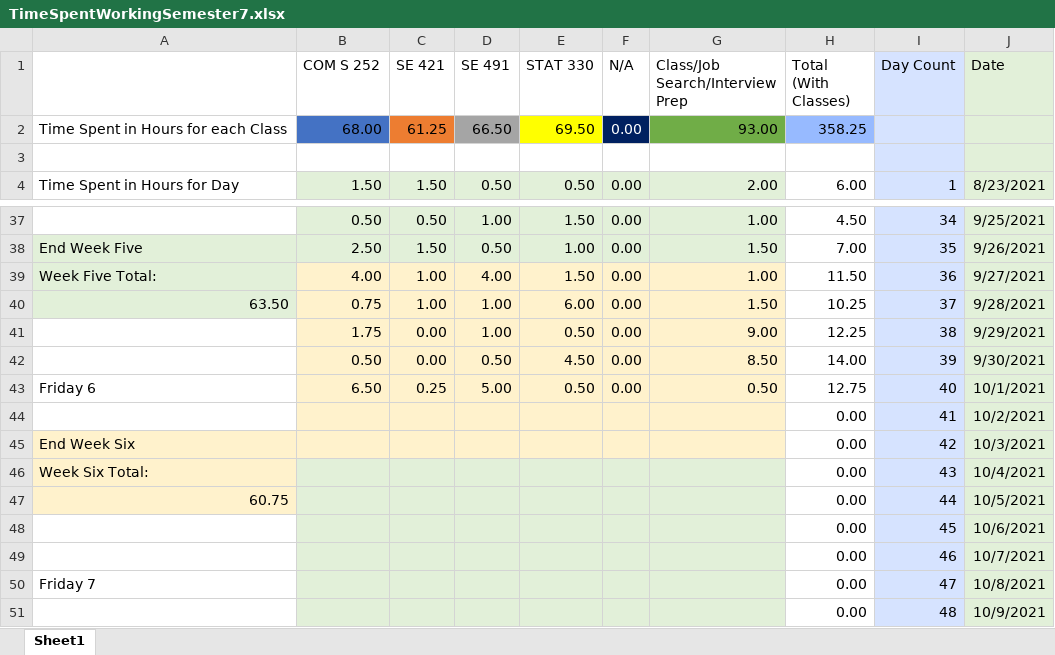
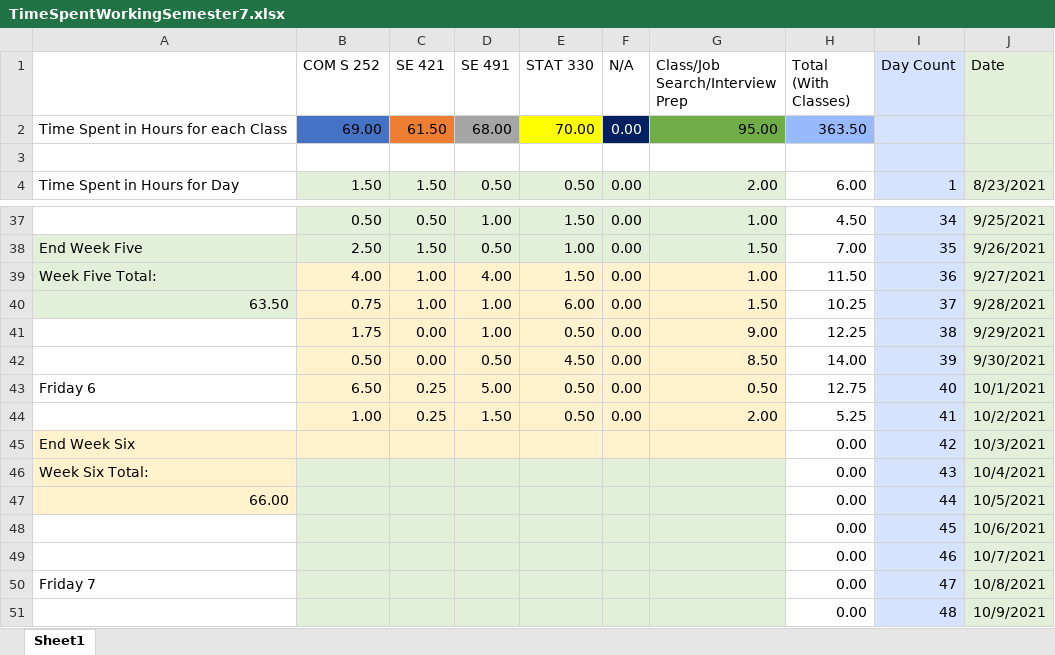
Before and after one commit to mghoskins/mghoskins-Data, an Excel workbook: CollegeSemesterWork/TimeSpentWorkingSemester7.xlsx, sheet Sheet1, drawn as a sheet; only a part is shown, gaps mark what is left out; values as stored, in another font and other column widths than the file's, no borders; charts and pictures and conditional formats not drawn; removed rows and columns are numbered as before the commit, all else as after; the diff names each change by its address in the sheet, - before the commit and + after, or states it on an @@ line.

Commit message:
progress

```diff
--- a/CollegeSemesterWork/TimeSpentWorkingSemester7.xlsx (sheet Sheet1)
+++ b/CollegeSemesterWork/TimeSpentWorkingSemester7.xlsx (sheet Sheet1)
-row 2: Time Spent in Hours for each Class | 68.00 | 61.25 | 66.50 | 69.50 | 0.00 | 93.00 | 358.25
+row 2: Time Spent in Hours for each Class | 69.00 | 61.50 | 68.00 | 70.00 | 0.00 | 95.00 | 363.50
-row 44:  |  |  |  |  |  |  | 0.00 | 41 | 10/2/2021
+row 44:  | 1.00 | 0.25 | 1.50 | 0.50 | 0.00 | 2.00 | 5.25 | 41 | 10/2/2021
-A47: 60.75
+A47: 66.00
```
Also changed, not shown: charts or pictures.
